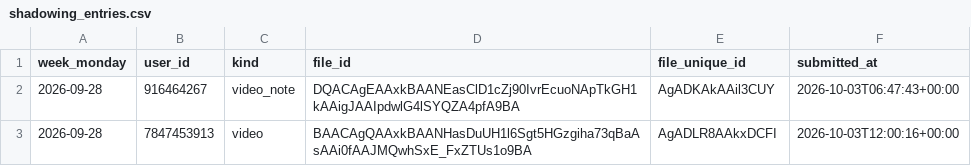
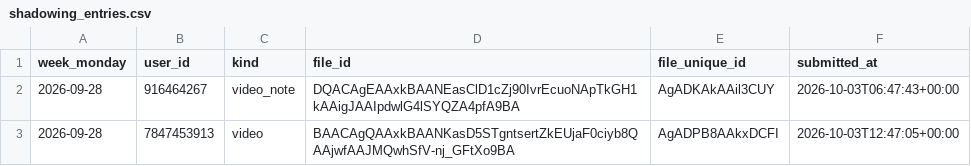
Before and after one commit to Mehinewe/weekly-topic-t, a CSV file: shadowing_entries.csv, drawn as a sheet.

```diff
--- a/shadowing_entries.csv
+++ b/shadowing_entries.csv
@@ -2,2 +2,2 @@ week_monday,user_id,kind,file_id,file_unique_id,submitted_at
 2026-09-28,916464267,video_note,DQACAgEAAxkBAANEasClD1cZj90IvrEcuoNApTkGH1kAAigJAAIpdwlG4lSYQZA4pfA9BA,AgADKAkAAil3CUY,2026-10-03T06:47:43+00:00
-2026-09-28,7847453913,video,BAACAgQAAxkBAANHasDuUH1l6Sgt5HGzgiha73qBaAsAAi0fAAJMQwhSxE_FxZTUs1o9BA,AgADLR8AAkxDCFI,2026-10-03T12:00:16+00:00
+2026-09-28,7847453913,video,BAACAgQAAxkBAANKasD5STgntsertZkEUjaF0ciyb8QAAjwfAAJMQwhSfV-nj_GFtXo9BA,AgADPB8AAkxDCFI,2026-10-03T12:47:05+00:00
```
Also changed, not shown: activity_log.csv, 1 other file.
